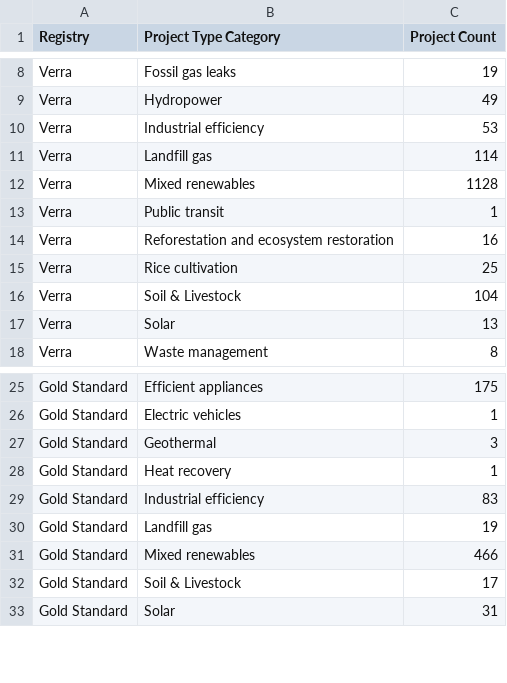
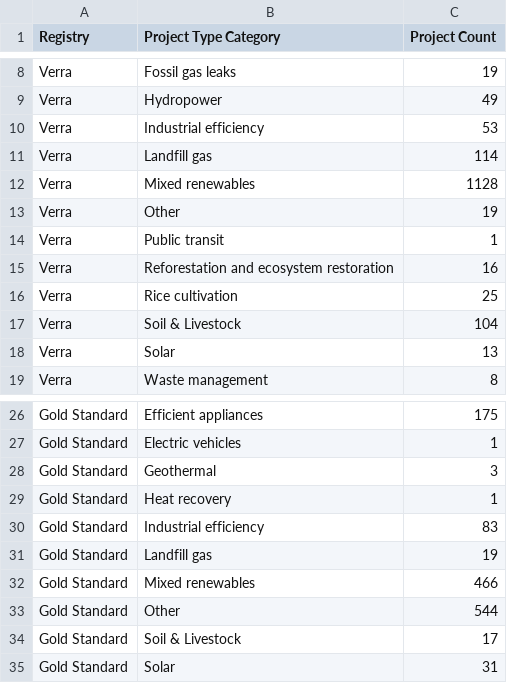
Before and after one commit to divyansharya07-adx/carbonledger, a CSV file: public/project_counts.csv, drawn as a sheet; only a part is shown, gaps mark what is left out; the diff names each change by its address in the sheet, - before the commit and + after, or states it on an @@ line.

Commit message:
Projects page: data fixes, category filter, About page updates, UI refinements

```diff
--- a/public/project_counts.csv
+++ b/public/project_counts.csv
+row 13: Verra | Other | 19
+row 33: Gold Standard | Other | 544
```
Also changed, not shown: 15 other files.
